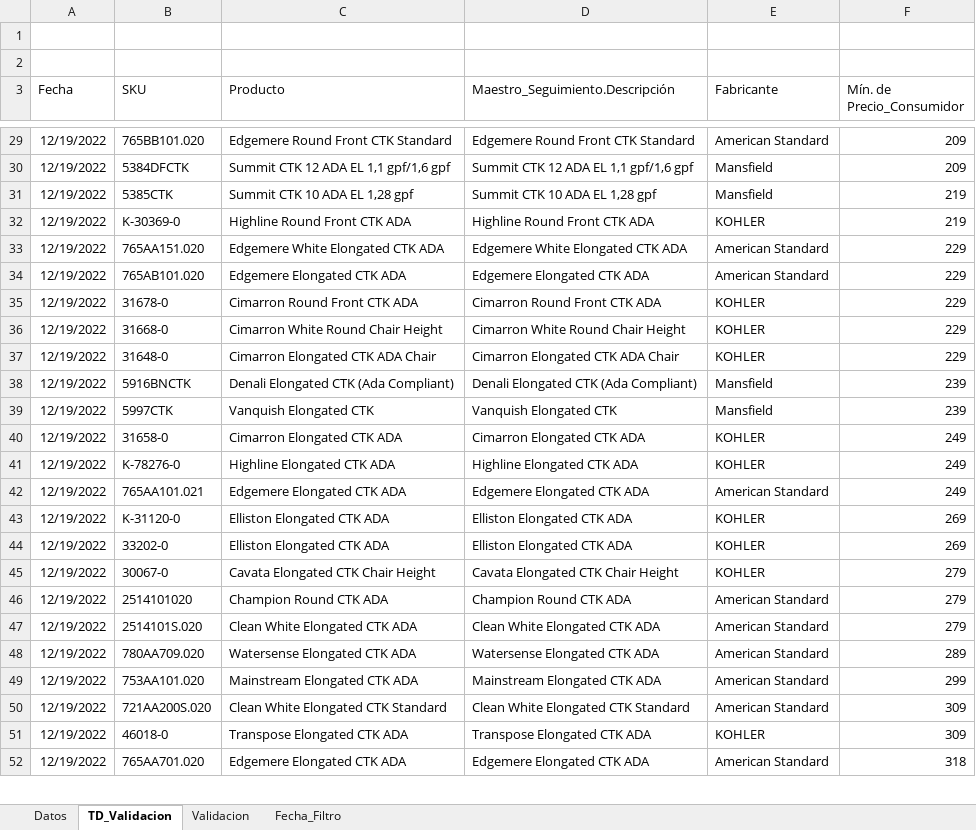
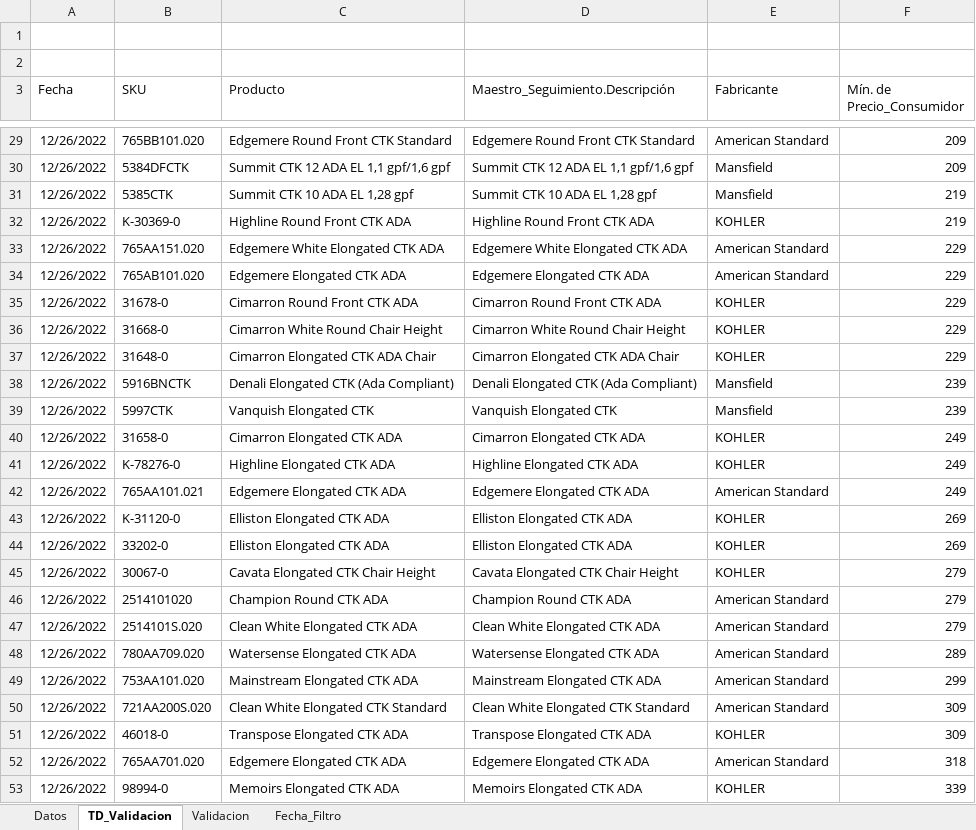
Before and after one commit to cajpardoma/Datos-Robot, an Excel workbook: Datos_Robot_Lowes.xlsx, sheet TD_Validacion, drawn as a sheet; only a part is shown, gaps mark what is left out; values as stored, in another font and other column widths than the file's, no borders; the diff covers the shown part only; the diff names each change by its address in the sheet, - before the commit and + after, or states it on an @@ line.

```diff
--- a/Datos_Robot_Lowes.xlsx (sheet TD_Validacion)
+++ b/Datos_Robot_Lowes.xlsx (sheet TD_Validacion)
-A29:A52 (Fecha): 12/19/2022
+A29:A52 (Fecha): 12/26/2022
+row 53: 12/26/2022 | 98994-0 | Memoirs Elongated CTK ADA | Memoirs Elongated CTK ADA | KOHLER | 339
```
Also changed, not shown: 3 added rows, 4 removed rows and 27 edited cells elsewhere in this sheet, sheet Datos, sheet Validacion, sheet Fecha_Filtro, 3 other files.
